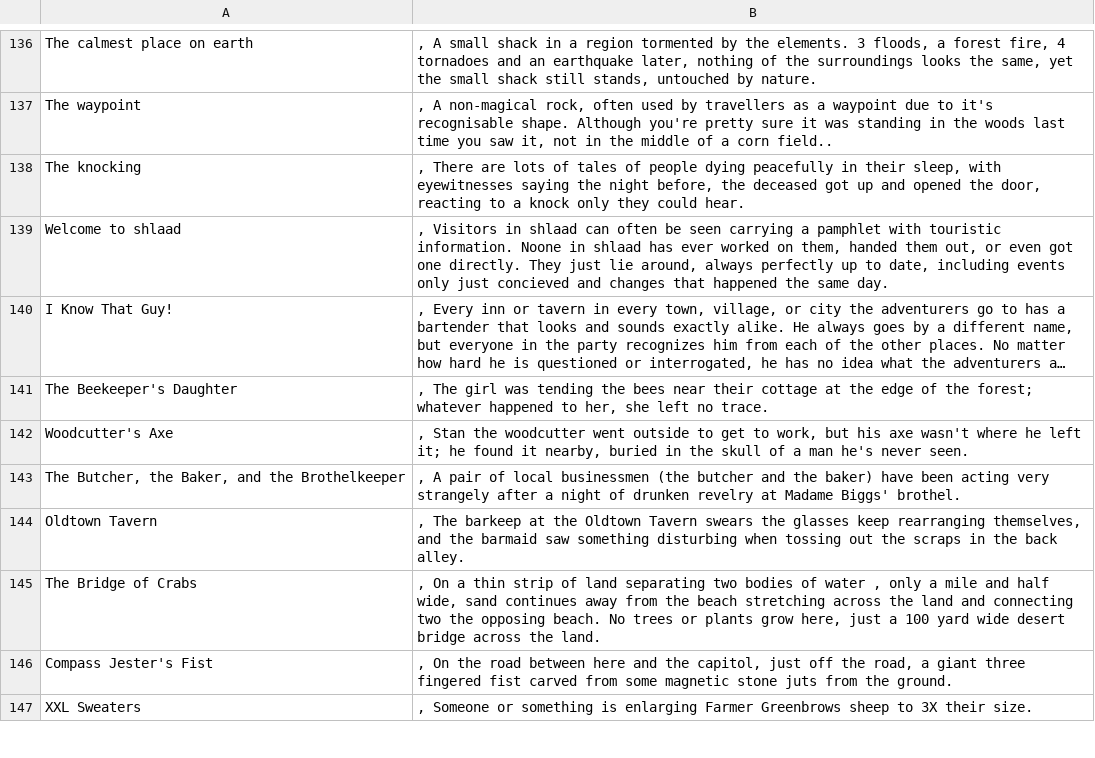
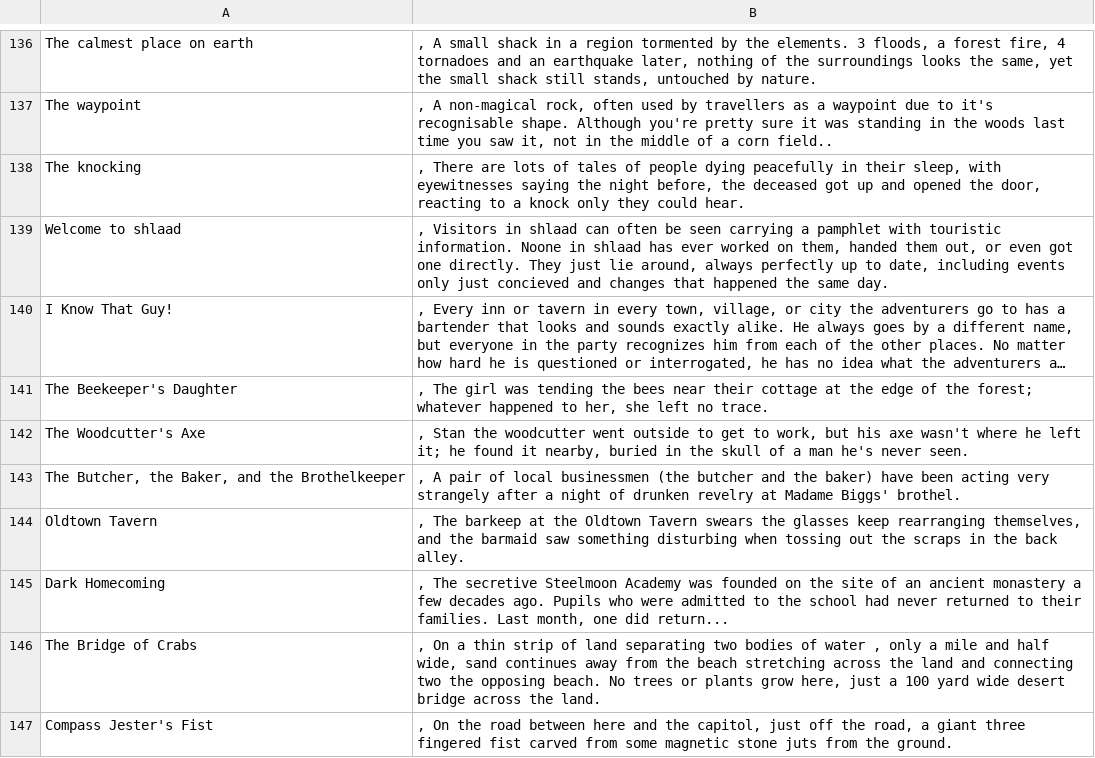
Before and after one commit to AnEmortalKid/reddit-parser, a CSV file: src/main/resources/mysteries.csv, drawn as a sheet; only a part is shown, gaps mark what is left out; the shorter side is filled out with more unchanged rows; long unchanged cells end in …; the diff names each change by its address in the sheet, - before the commit and + after, or states it on an @@ line.

```diff
--- a/src/main/resources/mysteries.csv
+++ b/src/main/resources/mysteries.csv
-A142: Woodcutter's Axe
+A142: The Woodcutter's Axe
+row 145: Dark Homecoming | , The secretive Steelmoon Academy was founded on the site of an ancient monastery a few decades ago. Pupils who were admitted to the school had never returned to their families. Last month, one did return...
```
Also changed, not shown: src/main/resources/npcs.csv, 10 other files.
